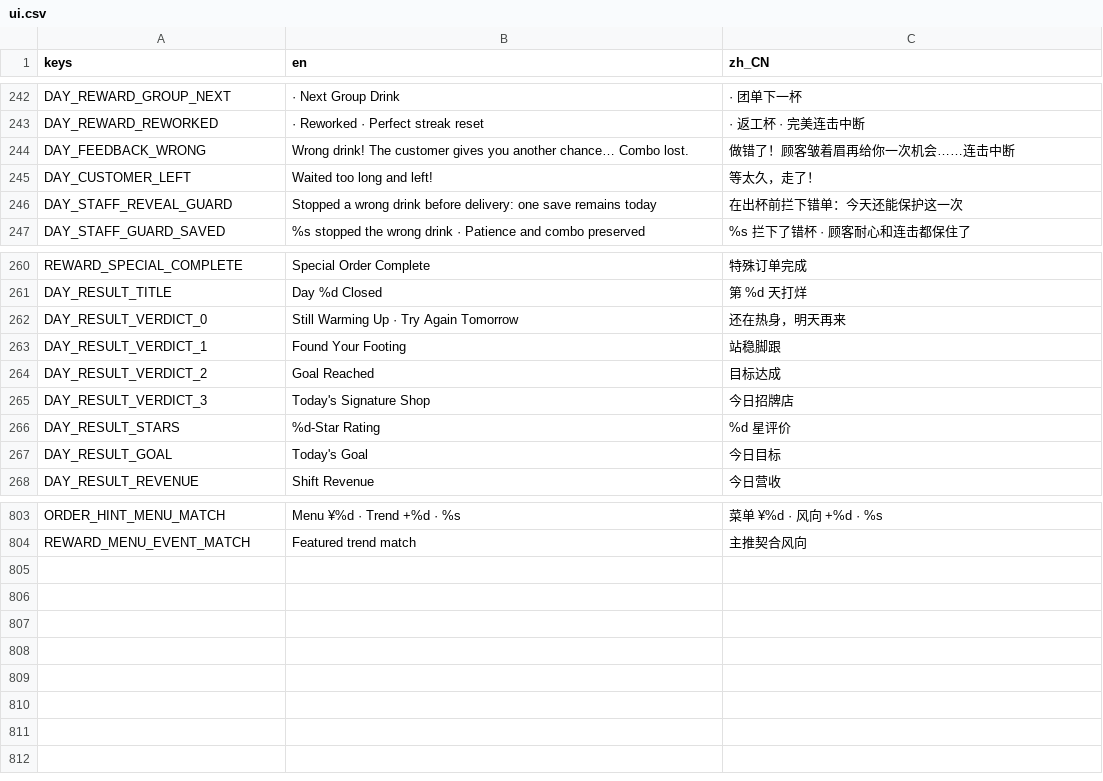
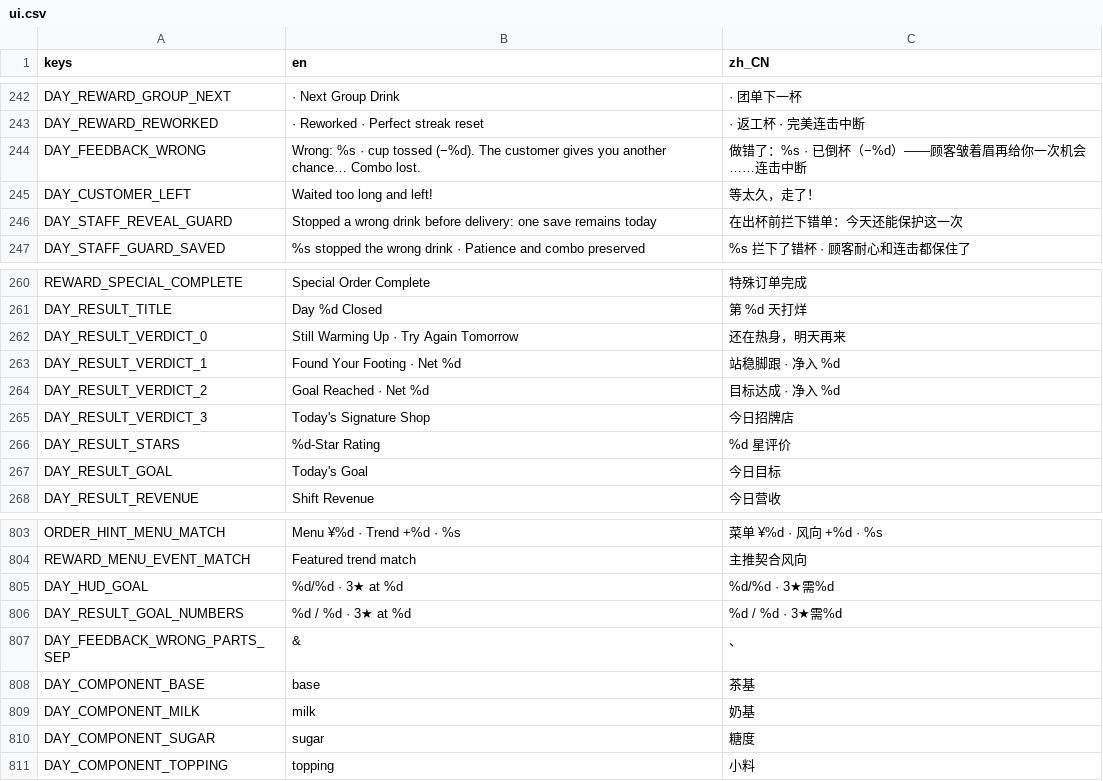
Before and after one commit to kyanosq/milkteahouse, a CSV file: game/localization/ui.csv, drawn as a sheet; only a part is shown, gaps mark what is left out; the diff names each change by its address in the sheet, - before the commit and + after, or states it on an @@ line.

Commit message:
S1 feel and legibility pass from three audit dimensions
Steam-reviewer audits (first-hour, core-feel, depth) ranked the
weaknesses; this sprint fixes the top feel/legibility items without
touching any economy number:

- Goal stretch visible: HUD and settlement goal bars now fill to the
  1.4x three-star line with a goal tick, and copy discloses the star
  target (DAY_HUD_GOAL / DAY_RESULT_GOAL_NUMBERS, zh+en).
- Settlement verdict for 1-2 stars discloses net operating income so
  the gross-goal scoreboard and the wallet no longer contradict.
- Patience bars/labels use three bands matching the service-tip tiers
  (mint >0.70 / amber >0.40 / red), and the head customer plays a soft
  cue when dropping a band - walkouts are no longer ambushes.
- Prep progress fills recolor by batch state and GOLDEN/SPOILED
  entries play one-shot cues; the skill window is readable by color.
- Wrong delivery names the mismatched component(s) and the tossed-cup
  loss in the flash (zh+en), not just a nightly ledger footnote.
- Reward flash wraps within 760px / 2 lines and each flash kills the
  previous tween instead of being faded out early by it.
- Shake decay pauses 0.5s after each registered shake and the counter
  displays ceili - taps no longer look dropped.
- Streak pill pulses on increment (reduced-motion gated).

Regression: onboarding_check pins the 140% bar, tick, star copy and
ceili counter; operating_cost_check pins the wrong-delivery flash.
Full 25/25 core suite green. Bot baseline note (corrected per the S1
evaluation): the shake grace raises the newbie d3 bot deterministically
from 185/2-star to 222/3-star (seals take 5 presses instead of ~7, so
tips land in higher tiers and one extra customer is served) - an
intended consequence of the contracted CF#5 fix, with all economy
constants unchanged; d3 S1-review runs are 4/4 identical at 222/3-star
and serve_rate stays 100%. Evaluator verdict PASS with follow-ups:
evaluations/S1-round-1.md (this commit also resets _shake_grace_left
in _reset_cup and documents the transition-gated band cue).

```diff
--- a/game/localization/ui.csv
+++ b/game/localization/ui.csv
-B244 (en): Wrong drink! The customer…
+B244 (en): Wrong: %s · cup tossed (−%d). The customer…
-C244 (zh_CN): 做错了！顾客皱着眉再给你一次机会……连击中断
+C244 (zh_CN): 做错了：%s · 已倒杯（−%d）——顾客皱着眉再给你一次机会……连击中断
-B263 (en): Found Your Footing
+B263 (en): Found Your Footing · Net %d
-C263 (zh_CN): 站稳脚跟
+C263 (zh_CN): 站稳脚跟 · 净入 %d
-B264 (en): Goal Reached
+B264 (en): Goal Reached · Net %d
-C264 (zh_CN): 目标达成
+C264 (zh_CN): 目标达成 · 净入 %d
+row 805: DAY_HUD_GOAL | %d/%d · 3★ at %d | %d/%d · 3★需%d
+row 806: DAY_RESULT_GOAL_NUMBERS | %d / %d · 3★ at %d | %d / %d · 3★需%d
+row 807: DAY_FEEDBACK_WRONG_PARTS_SEP | & | 、
+row 808: DAY_COMPONENT_BASE | base | 茶基
+row 809: DAY_COMPONENT_MILK | milk | 奶基
+row 810: DAY_COMPONENT_SUGAR | sugar | 糖度
+row 811: DAY_COMPONENT_TOPPING | topping | 小料
```
Also changed, not shown: 12 other files.
